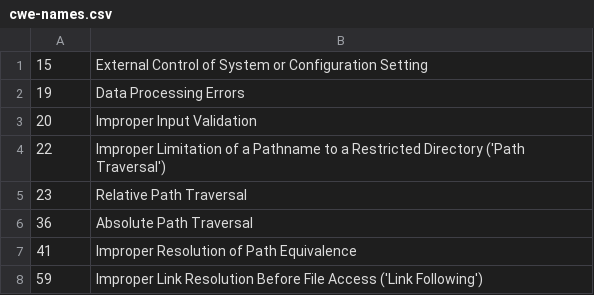
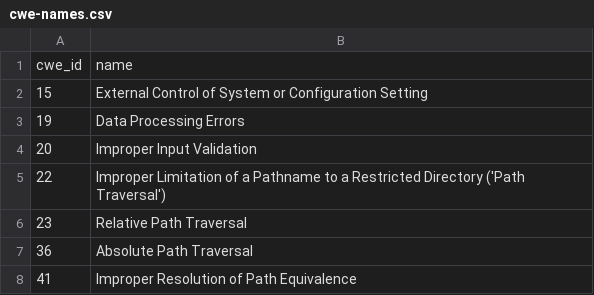
Before and after one commit to csutils/csdiff, a CSV file: data/cwe-names.csv, drawn as a sheet; only a part is shown; the shorter side is filled out with more unchanged rows; the diff names each change by its address in the sheet, - before the commit and + after, or states it on an @@ line.

Commit message:
cwe-name-lookup: recognize "cwe_id", "names" as CSV header
... and insert the header into `cwe-names.csv`

Closes: https://github.com/csutils/csdiff/pull/118

```diff
--- a/data/cwe-names.csv
+++ b/data/cwe-names.csv
+row 1: cwe_id | name
```
Also changed, not shown: 4 other files.
